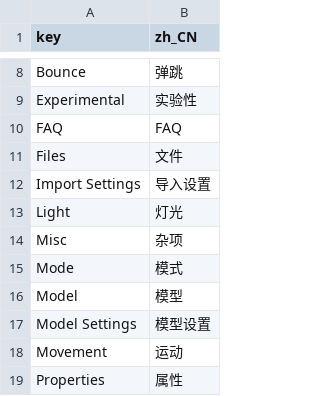
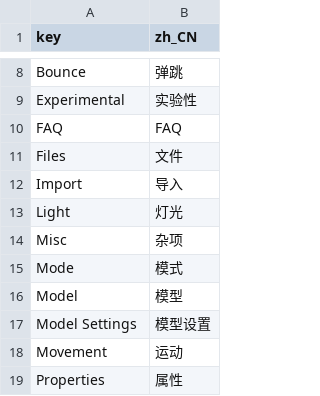
Before and after one commit to GermanyShapy/PNGTuber-Remix, a CSV file: Localization/zh/cn/zh_cn.csv, drawn as a sheet; only a part is shown, gaps mark what is left out.

```diff
--- a/Localization/zh/cn/zh_cn.csv
+++ b/Localization/zh/cn/zh_cn.csv
@@ -11,3 +11,3 @@ FAQ,FAQ,,
 Files,文件,,
-Import Settings,导入设置,,
+Import,导入,,
 Light,灯光,,
```
Also changed, not shown: Localization/en/us/en_us.csv, 15 other files.
